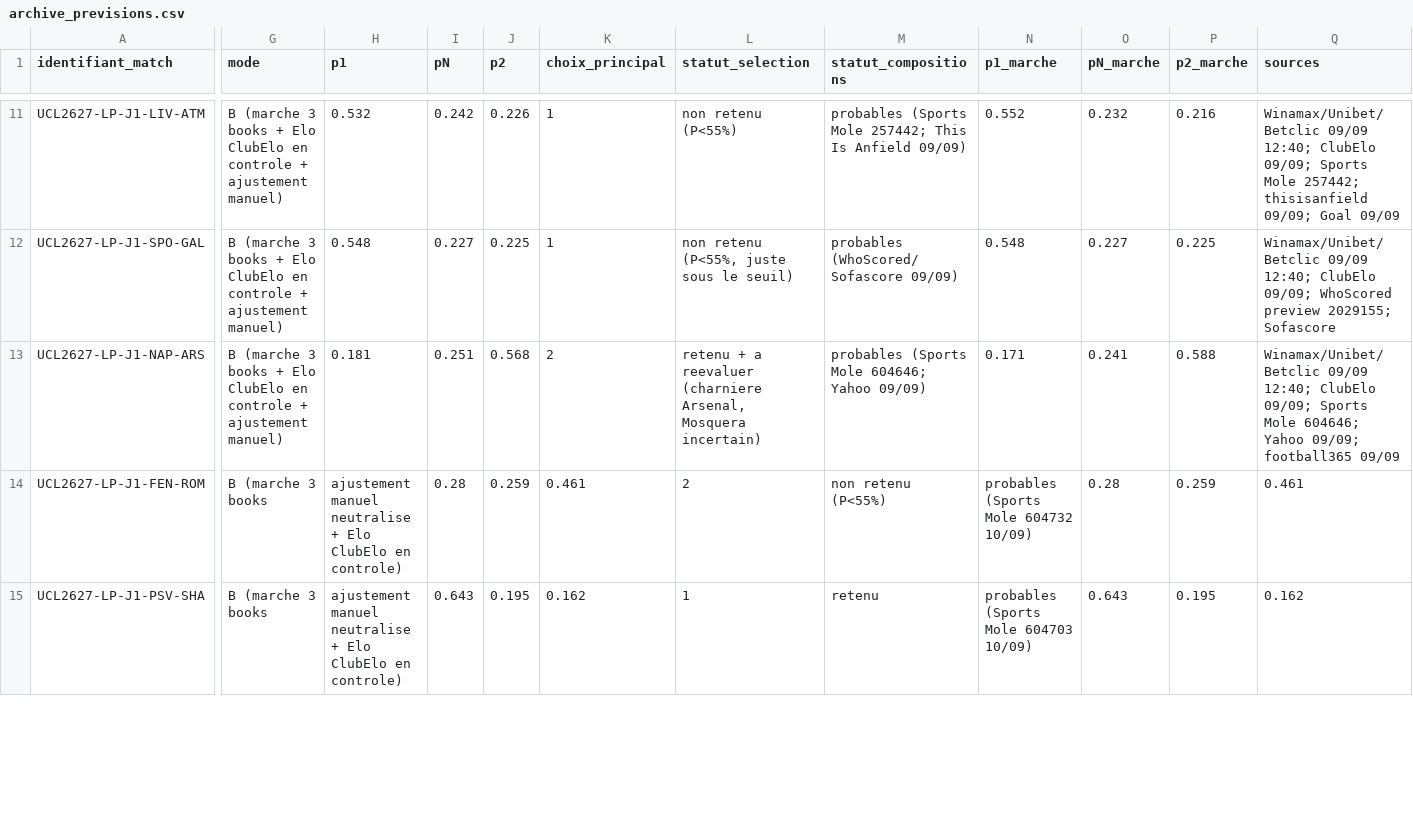
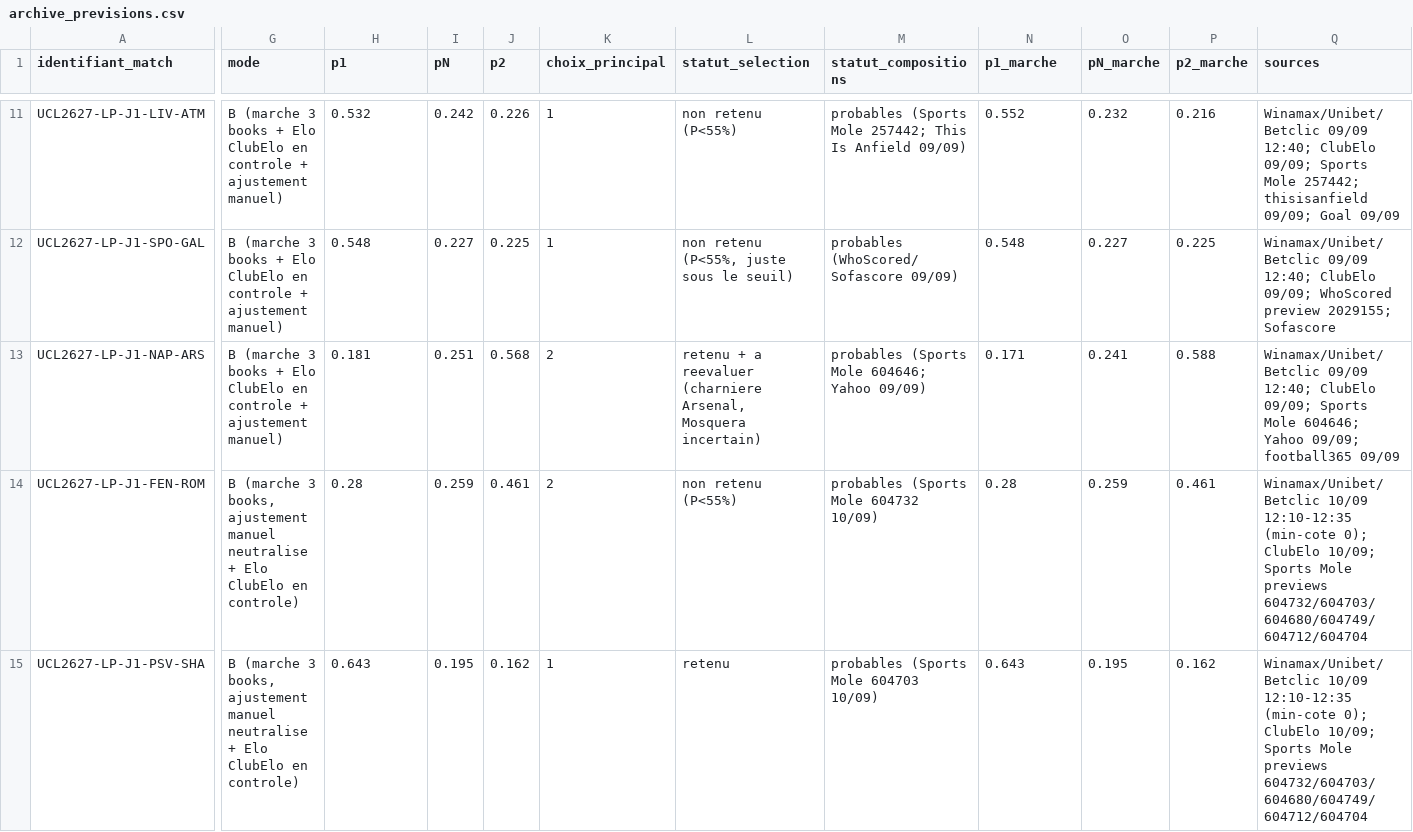
Before and after one commit to gomsito/modele-prevision-ucl, a CSV file: data/archive_previsions.csv, drawn as a sheet; only a part is shown, gaps mark what is left out; the diff covers the shown part only; the diff names each change by its address in the sheet, - before the commit and + after, or states it on an @@ line.

```diff
--- a/data/archive_previsions.csv
+++ b/data/archive_previsions.csv
-G14:G15 (mode): …(marche 3 books
+G14:G15 (mode): …(marche 3 books, ajustement manuel neutralise + Elo ClubElo en controle)
-H14 (p1): ajustement manuel neutralise + Elo ClubElo en controle)
+H14 (p1): 0.28
-I14 (pN): 0.28
+I14 (pN): 0.259
-J14 (p2): 0.259
+J14 (p2): 0.461
-K14 (choix_principal): 0.461
+K14 (choix_principal): 2
-L14 (statut_selection): 2
+L14 (statut_selection): non retenu (P<55%)
-M14 (statut_compositions): non retenu (P<55%)
+M14 (statut_compositions): probables (Sports Mole 604732 10/09)
-N14 (p1_marche): probables (Sports Mole 604732 10/09)
+N14 (p1_marche): 0.28
-O14 (pN_marche): 0.28
+O14 (pN_marche): 0.259
-P14 (p2_marche): 0.259
+P14 (p2_marche): 0.461
-Q14 (sources): 0.461
+Q14 (sources): Winamax/Unibet/Betclic 10/09 12:10-12:35 (min-cote 0); ClubElo 10/09; Sports Mole previews 604732/604703/604680/604749/604712/604704
-H15 (p1): ajustement manuel neutralise + Elo ClubElo en controle)
+H15 (p1): 0.643
-I15 (pN): 0.643
+I15 (pN): 0.195
-J15 (p2): 0.195
+J15 (p2): 0.162
-K15 (choix_principal): 0.162
+K15 (choix_principal): 1
-L15 (statut_selection): 1
+L15 (statut_selection): retenu
-M15 (statut_compositions): retenu
+M15 (statut_compositions): probables (Sports Mole 604703 10/09)
-N15 (p1_marche): probables (Sports Mole 604703 10/09)
+N15 (p1_marche): 0.643
-O15 (pN_marche): 0.643
+O15 (pN_marche): 0.195
-P15 (p2_marche): 0.195
+P15 (p2_marche): 0.162
-Q15 (sources): 0.162
+Q15 (sources): Winamax/Unibet/Betclic 10/09 12:10-12:35 (min-cote 0); ClubElo 10/09; Sports Mole previews 604732/604703/604680/604749/604712/604704
```
Also changed, not shown: 50 edited cells elsewhere in this file, 7 other files.
